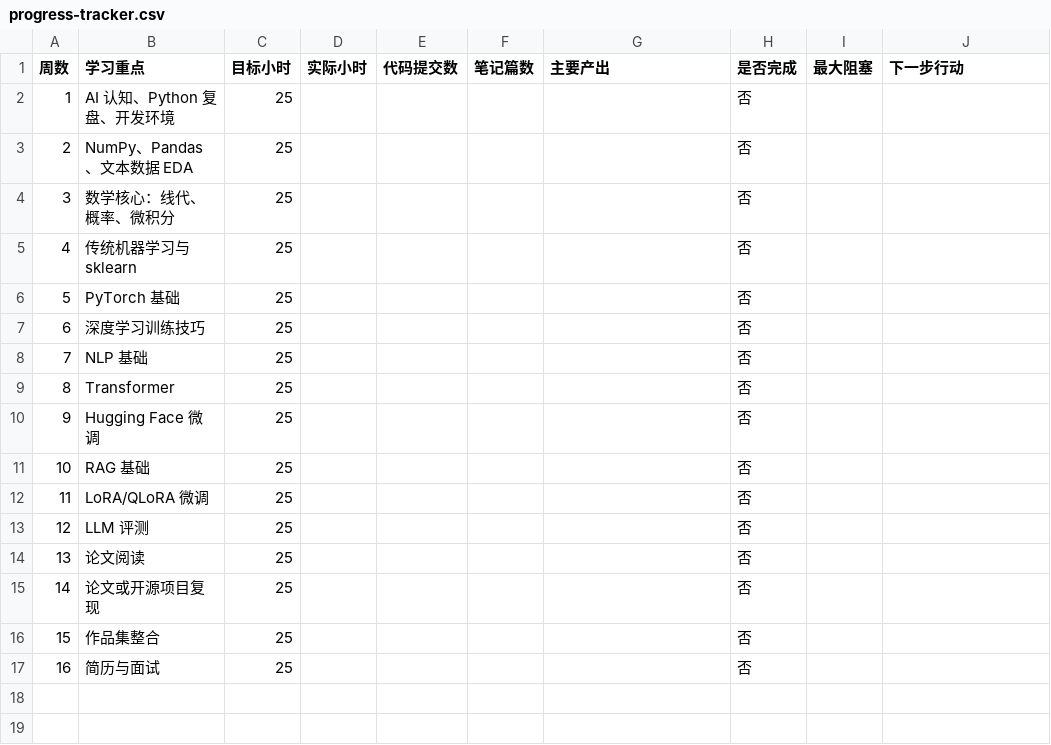
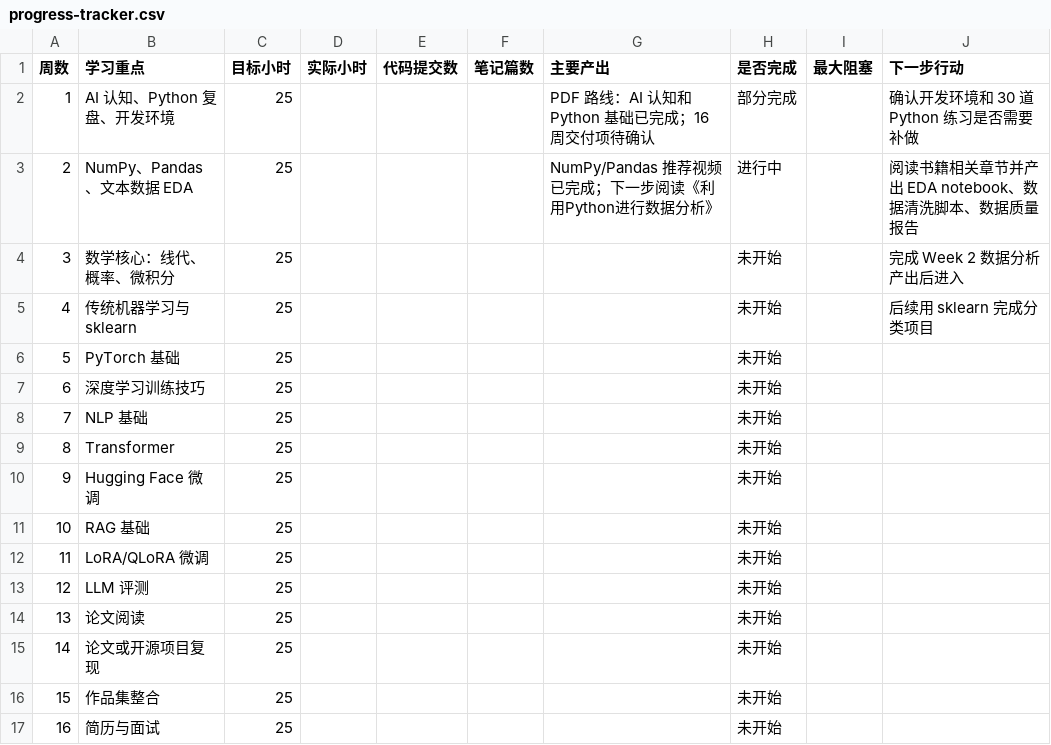
Before and after one commit to baobaowudi/coding-study, a CSV file: progress-tracker.csv, drawn as a sheet.

Commit message:
sync current study progress

```diff
--- a/progress-tracker.csv
+++ b/progress-tracker.csv
@@ -1,17 +1,17 @@
 周数,学习重点,目标小时,实际小时,代码提交数,笔记篇数,主要产出,是否完成,最大阻塞,下一步行动
-1,"AI 认知、Python 复盘、开发环境",25,,,,,否,,
-2,"NumPy、Pandas、文本数据 EDA",25,,,,,否,,
-3,"数学核心：线代、概率、微积分",25,,,,,否,,
-4,"传统机器学习与 sklearn",25,,,,,否,,
-5,"PyTorch 基础",25,,,,,否,,
-6,"深度学习训练技巧",25,,,,,否,,
-7,"NLP 基础",25,,,,,否,,
-8,"Transformer",25,,,,,否,,
-9,"Hugging Face 微调",25,,,,,否,,
-10,"RAG 基础",25,,,,,否,,
-11,"LoRA/QLoRA 微调",25,,,,,否,,
-12,"LLM 评测",25,,,,,否,,
-13,"论文阅读",25,,,,,否,,
-14,"论文或开源项目复现",25,,,,,否,,
-15,"作品集整合",25,,,,,否,,
-16,"简历与面试",25,,,,,否,,
+1,"AI 认知、Python 复盘、开发环境",25,,,,"PDF 路线：AI 认知和 Python 基础已完成；16 周交付项待确认","部分完成","","确认开发环境和 30 道 Python 练习是否需要补做"
+2,"NumPy、Pandas、文本数据 EDA",25,,,,"NumPy/Pandas 推荐视频已完成；下一步阅读《利用Python进行数据分析》","进行中","","阅读书籍相关章节并产出 EDA notebook、数据清洗脚本、数据质量报告"
+3,"数学核心：线代、概率、微积分",25,,,,,"未开始","","完成 Week 2 数据分析产出后进入"
+4,"传统机器学习与 sklearn",25,,,,,"未开始","","后续用 sklearn 完成分类项目"
+5,"PyTorch 基础",25,,,,,"未开始","",""
+6,"深度学习训练技巧",25,,,,,"未开始","",""
+7,"NLP 基础",25,,,,,"未开始","",""
+8,"Transformer",25,,,,,"未开始","",""
+9,"Hugging Face 微调",25,,,,,"未开始","",""
+10,"RAG 基础",25,,,,,"未开始","",""
+11,"LoRA/QLoRA 微调",25,,,,,"未开始","",""
+12,"LLM 评测",25,,,,,"未开始","",""
+13,"论文阅读",25,,,,,"未开始","",""
+14,"论文或开源项目复现",25,,,,,"未开始","",""
+15,"作品集整合",25,,,,,"未开始","",""
+16,"简历与面试",25,,,,,"未开始","",""
```
Also changed, not shown: 3 other files.
